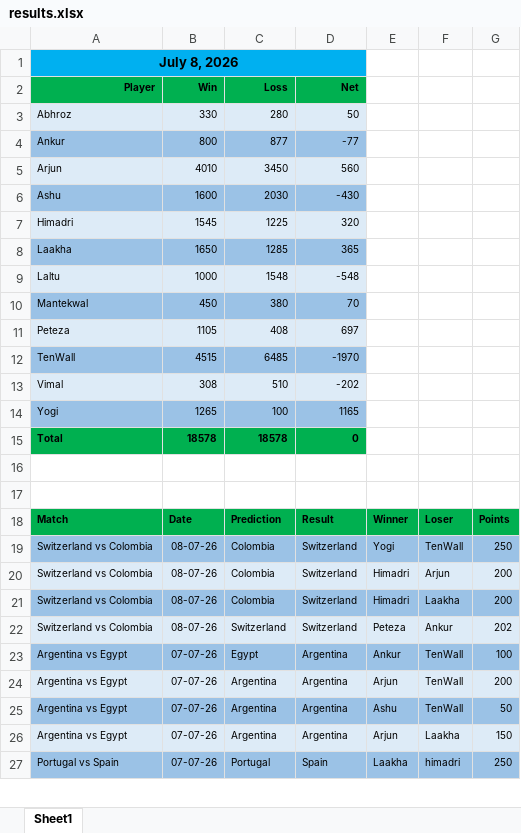
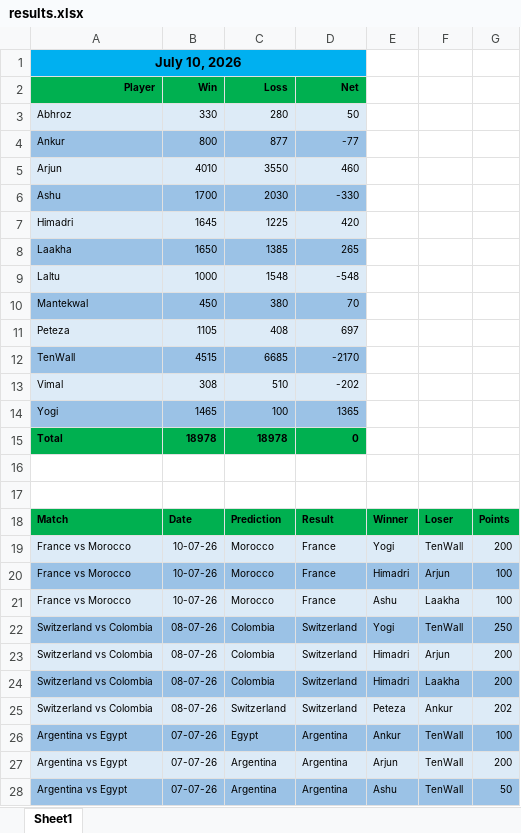
Before and after one commit to fitn40/Fitn40, an Excel workbook: results.xlsx, sheet Sheet1, drawn as a sheet; only a part is shown; the shorter side is filled out with more unchanged rows; values as stored, in another font and other column widths than the file's, no borders; the diff names each change by its address in the sheet, - before the commit and + after, or states it on an @@ line.

Commit message:
Add files via upload

```diff
--- a/results.xlsx (sheet Sheet1)
+++ b/results.xlsx (sheet Sheet1)
-A1: July 8, 2026
+A1: July 10, 2026
-C5: 3450
+C5: 3550
-D5: 560
+D5: 460
-B6: 1600
+B6: 1700
-D6: -430
+D6: -330
-B7: 1545
+B7: 1645
-D7: 320
+D7: 420
-C8: 1285
+C8: 1385
-D8: 365
+D8: 265
-C12: 6485
+C12: 6685
-D12: -1970
+D12: -2170
-B14: 1265
+B14: 1465
-D14: 1165
+D14: 1365
-B15: 18578
+B15: 18978
-C15: 18578
+C15: 18978
+row 19: France vs Morocco | 10-07-26 | Morocco | France | Yogi | TenWall | 200
+row 20: France vs Morocco | 10-07-26 | Morocco | France | Himadri | Arjun | 100
+row 21: France vs Morocco | 10-07-26 | Morocco | France | Ashu | Laakha | 100
```
